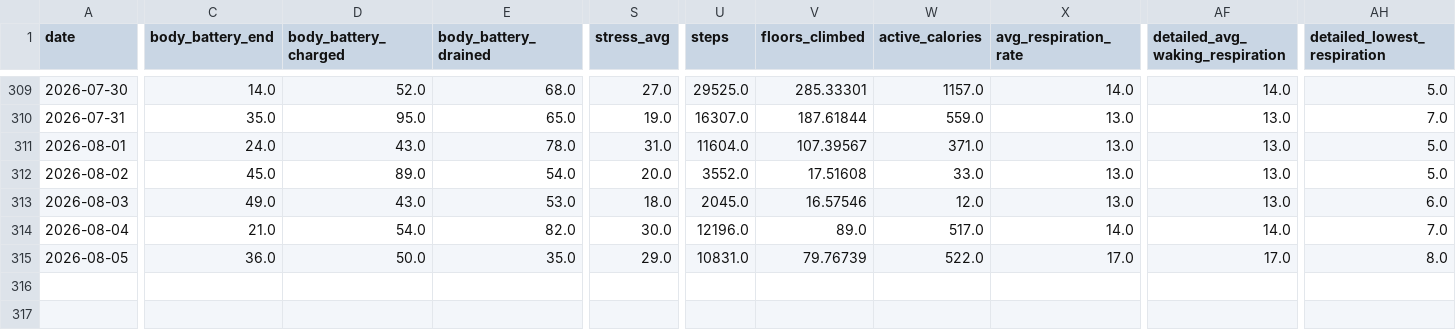
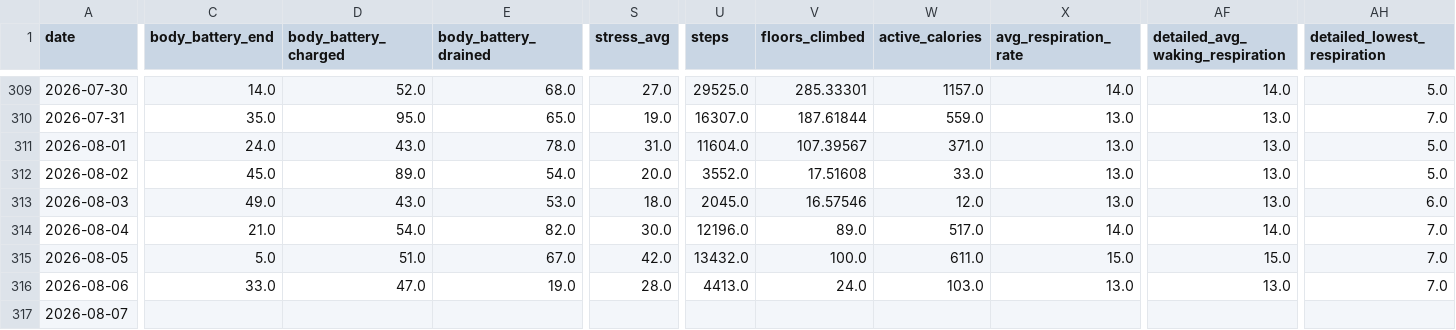
Before and after one commit to sergio-perilla/el_profe, a CSV file: data/health/daily_metrics.csv, drawn as a sheet; only a part is shown, gaps mark what is left out; rows hold the shown columns only; the diff covers the shown part only; the diff names each change by its address in the sheet, - before the commit and + after, or states it on an @@ line.

```diff
--- a/data/health/daily_metrics.csv
+++ b/data/health/daily_metrics.csv
-C315 (body_battery_end): 36.0
+C315 (body_battery_end): 5.0
-D315 (body_battery_charged): 50.0
+D315 (body_battery_charged): 51.0
-E315 (body_battery_drained): 35.0
+E315 (body_battery_drained): 67.0
-S315 (stress_avg): 29.0
+S315 (stress_avg): 42.0
-U315 (steps): 10831.0
+U315 (steps): 13432.0
-V315 (floors_climbed): 79.76739
+V315 (floors_climbed): 100.0
-W315 (active_calories): 522.0
+W315 (active_calories): 611.0
-X315 (avg_respiration_rate): 17.0
+X315 (avg_respiration_rate): 15.0
-AF315 (detailed_avg_waking_respiration): 17.0
+AF315 (detailed_avg_waking_respiration): 15.0
-AH315 (detailed_lowest_respiration): 8.0
+AH315 (detailed_lowest_respiration): 7.0
+row 316: 2026-08-06 | 33.0 | 47.0 | 19.0 | 28.0 | 4413.0 | 24.0 | 103.0 | 13.0 | 13.0 | 7.0
+row 317: 2026-08-07
```
Also changed, not shown: 1 edited cell elsewhere in this file, data/metadata/sync_log.csv, data/physiological/vo2_training_status.csv, 1 other file.
